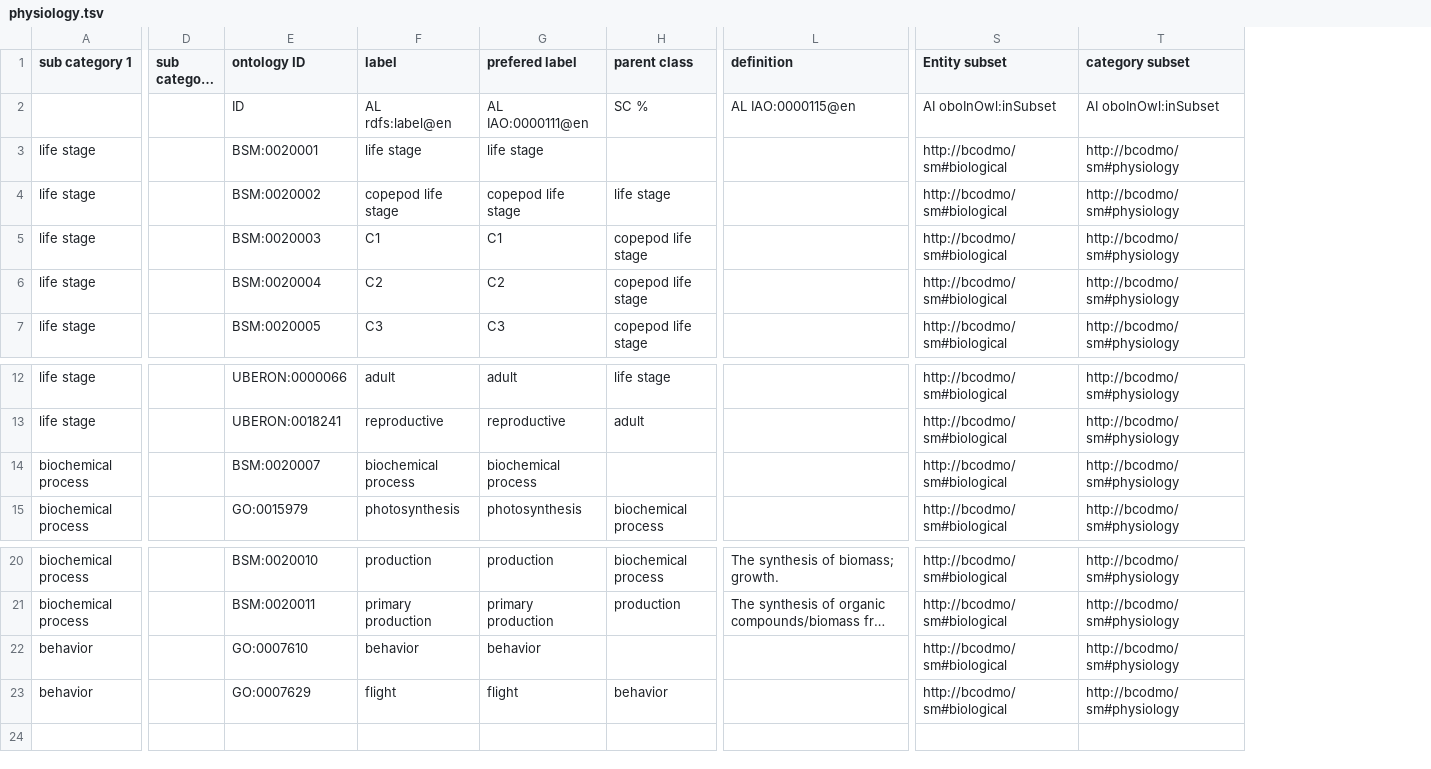
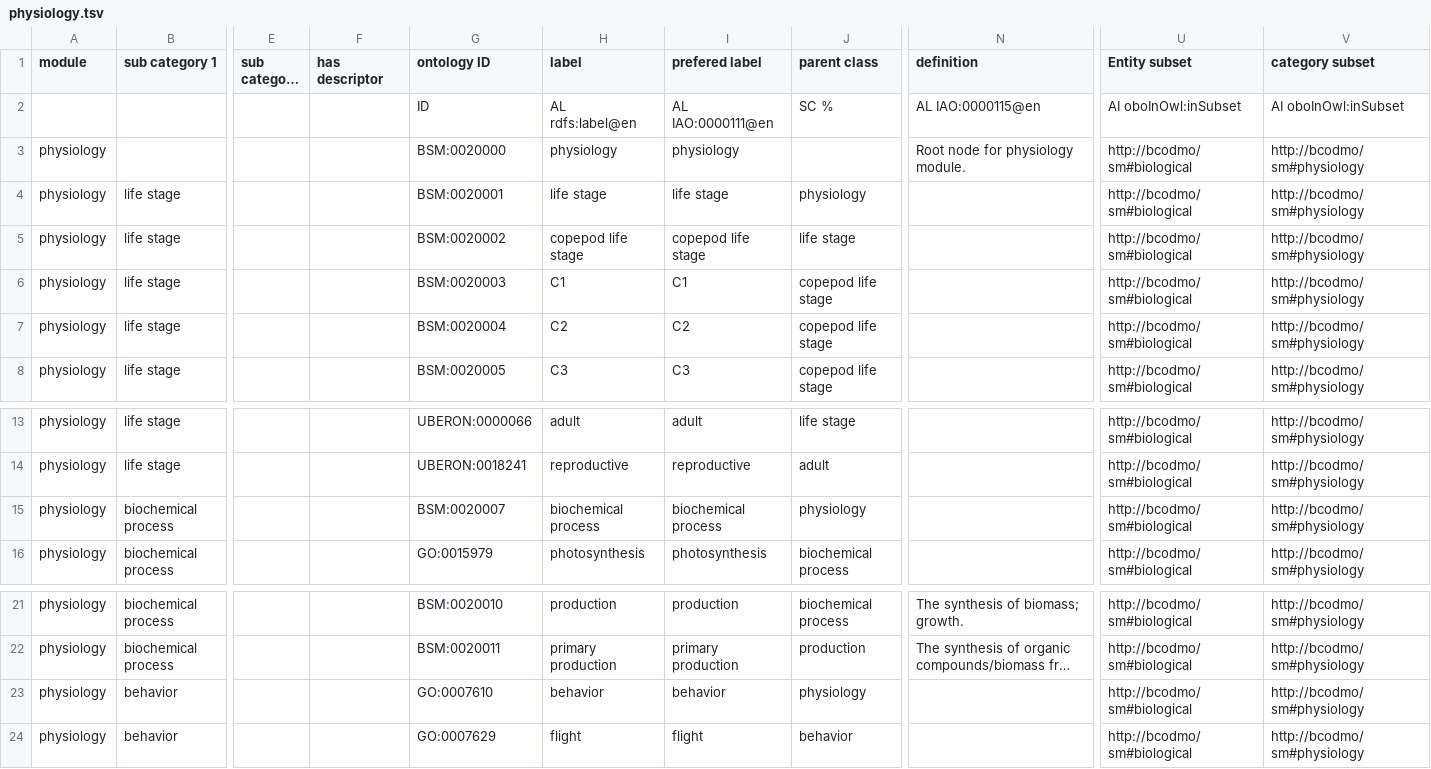
Before and after one commit to BCODMO/bcodmont, a TSV file: src/ontology/BCODMO_SM/biology/robot_templates/physiology.tsv, drawn as a sheet; only a part is shown, gaps mark what is left out; long unchanged cells end in …; addresses are those after the commit; rows hold the shown columns only; the diff names each change by its address in the sheet, - before the commit and + after, or states it on an @@ line.

Commit message:
Add root node for physiology module

```diff
--- a/src/ontology/BCODMO_SM/biology/robot_templates/physiology.tsv
+++ b/src/ontology/BCODMO_SM/biology/robot_templates/physiology.tsv
+column A (module), rows 4-8: all physiology; rows 13-16: all physiology; rows 21-24: all physiology
+column F (has descriptor), empty
+row 3: physiology |  |  |  | BSM:0020000 | physiology | physiology |  | Root node for physiology module. | http://bcodmo/sm#biological | http://bcodmo/sm#physiology
-J4 (parent class): (empty)
+J4 (parent class): physiology
-J15 (parent class): (empty)
+J15 (parent class): physiology
-J23 (parent class): (empty)
+J23 (parent class): physiology
```
Also changed, not shown: 1 other file.
